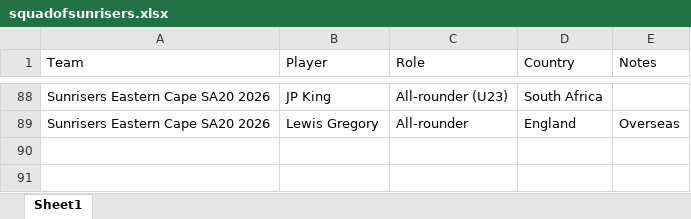
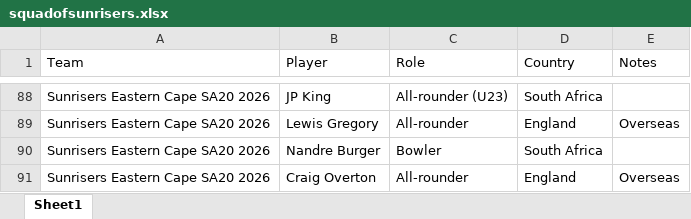
Before and after one commit to Snohith/srhtrack, an Excel workbook: squadofsunrisers.xlsx, sheet Sheet1, drawn as a sheet; only a part is shown, gaps mark what is left out; values as stored, in another font and other column widths than the file's, no borders; the diff names each change by its address in the sheet, - before the commit and + after, or states it on an @@ line.

Commit message:
feat(roster): SEC Burger/Overton, alias coverage, data-dir source of truth
- Add Nandre Burger and Craig Overton to SEC squad (full-name-only
  alias patterns to avoid false positives)
- Expand PLAYER_ALIASES coverage across all four franchises
- Canonical roster at data/squadofsunrisers.xlsx with root fallback;
  sync script writes both copies (90 rows, Leeds Women preserved)

```diff
--- a/squadofsunrisers.xlsx (sheet Sheet1)
+++ b/squadofsunrisers.xlsx (sheet Sheet1)
+row 90: Sunrisers Eastern Cape SA20 2026 | Nandre Burger | Bowler | South Africa
+row 91: Sunrisers Eastern Cape SA20 2026 | Craig Overton | All-rounder | England | Overseas
```
Also changed, not shown: 4 other files.
